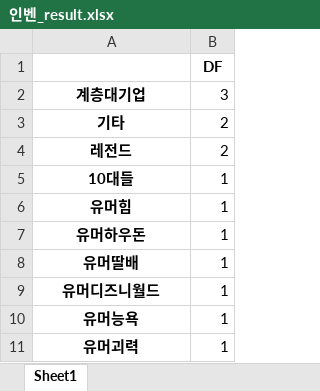
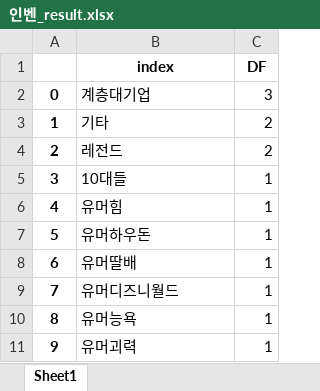
Before and after one commit to Insight-Sogang-Univ/Upennsolution_Project, an Excel workbook: main code/result/인벤_result.xlsx, sheet Sheet1, drawn as a sheet; values as stored, in another font and other column widths than the file's, no borders; addresses are those after the commit; the diff names each change by its address in the sheet, - before the commit and + after, or states it on an @@ line.

```diff
--- a/main code/result/인벤_result.xlsx (sheet Sheet1)
+++ b/main code/result/인벤_result.xlsx (sheet Sheet1)
+column A, rows 2-11: 0 | 1 | 2 | 3 | 4 | 5 | 6 | 7 | 8 | 9
-B1: (empty)
+B1: index
@@ B2:B11 bold: on → off, alignment: center → left @@
```
Also changed, not shown: 4 other files.
